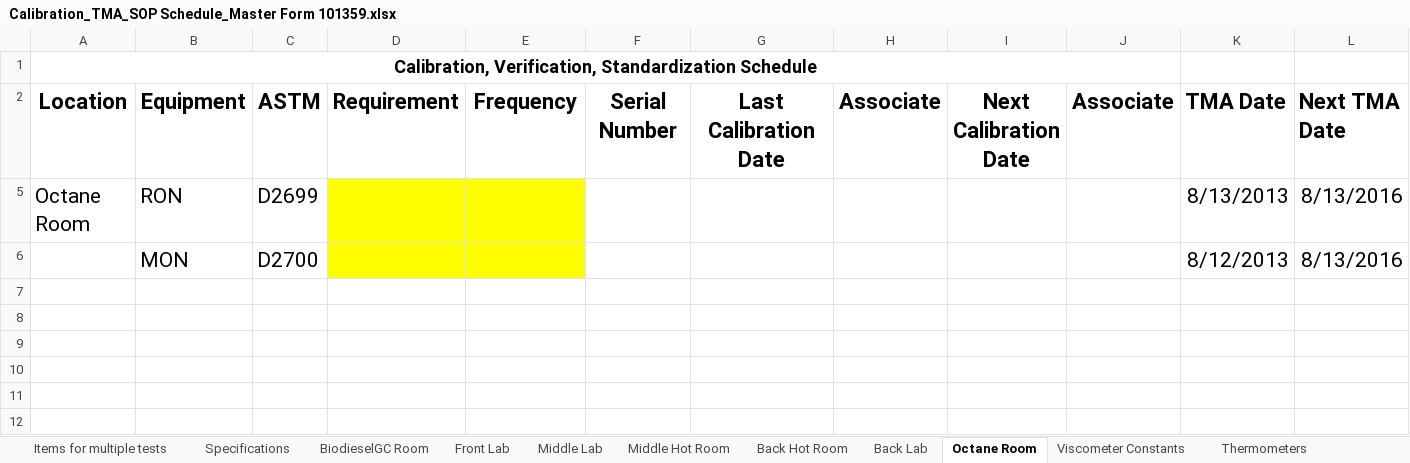
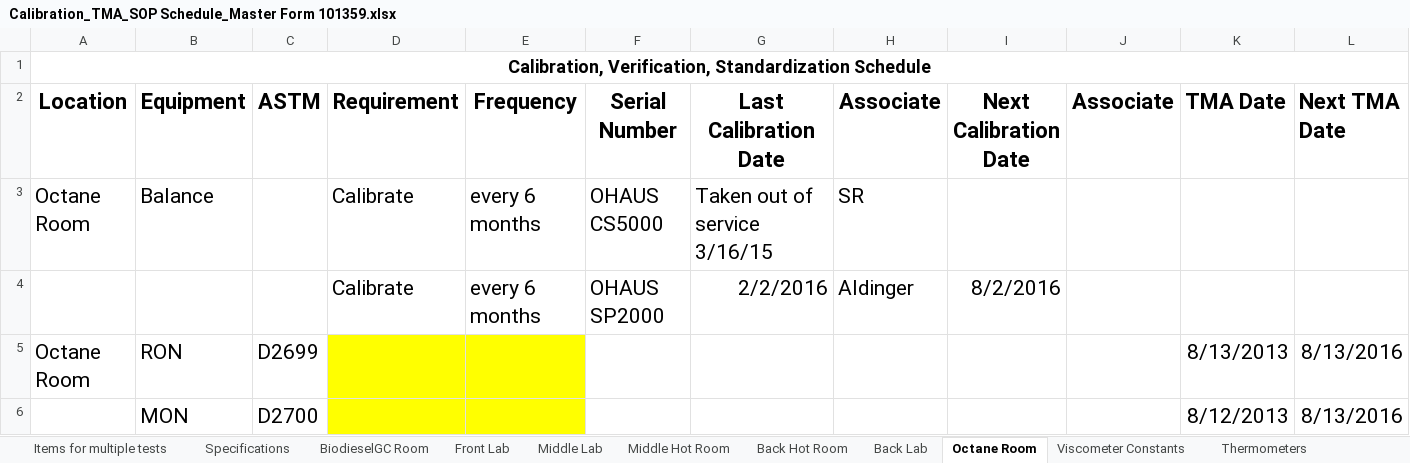
Before and after one commit to cheeordie1/DateManager, an Excel workbook: Calibration_TMA_SOP Schedule_Master Form 101359.xlsx, sheet Octane Room, drawn as a sheet; only a part is shown; values as stored, in another font and other column widths than the file's, no borders; conditional formats not drawn; removed rows and columns are numbered as before the commit, all else as after; rows hold the shown columns only; the diff names each change by its address in the sheet, - before the commit and + after, or states it on an @@ line.

```diff
--- a/Calibration_TMA_SOP Schedule_Master Form 101359.xlsx (sheet Octane Room)
+++ b/Calibration_TMA_SOP Schedule_Master Form 101359.xlsx (sheet Octane Room)
-A1:J1 merged
+A1:P1 merged
@@ row 3 unhidden: Octane Room | Balance |  | Calibrate | every 6 months | OHAUS CS5000 | Taken out of service 3/16/15 | SR @@
@@ row 4 unhidden:  |  |  | Calibrate | every 6 months | OHAUS SP2000 | 2/2/2016 | Aldinger | 8/2/2016 @@
```
Also changed, not shown: sheet Middle Hot Room, sheet Middle Lab, sheet BiodieselGC Room, sheet Items for multiple tests, sheet Back Lab, sheet Viscometer Constants, 4 more sheets, hidden cells, 1 other file.
